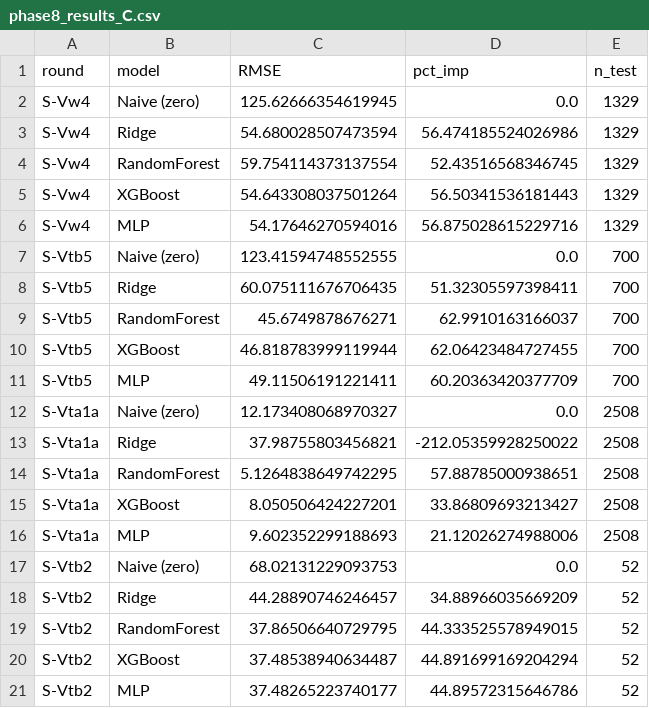
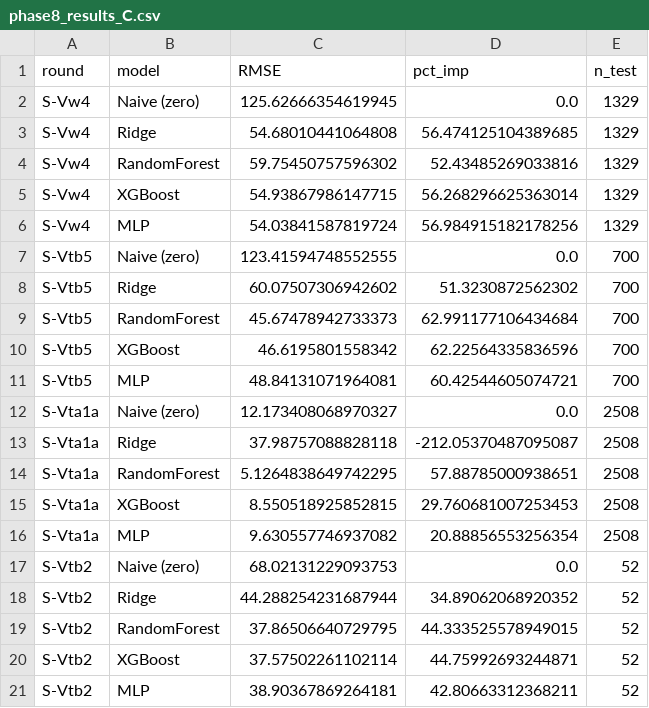
Before and after one commit to PrasanthLakkojij/sih, a CSV file: plots/phase8/phase8_results_C.csv, drawn as a sheet.

```diff
--- a/plots/phase8/phase8_results_C.csv
+++ b/plots/phase8/phase8_results_C.csv
@@ -2,20 +2,20 @@ round,model,RMSE,pct_imp,n_test
 S-Vw4,Naive (zero),125.62666354619945,0.0,1329
-S-Vw4,Ridge,54.680028507473594,56.474185524026986,1329
-S-Vw4,RandomForest,59.754114373137554,52.43516568346745,1329
-S-Vw4,XGBoost,54.643308037501264,56.50341536181443,1329
-S-Vw4,MLP,54.17646270594016,56.875028615229716,1329
+S-Vw4,Ridge,54.68010441064808,56.474125104389685,1329
+S-Vw4,RandomForest,59.75450757596302,52.43485269033816,1329
+S-Vw4,XGBoost,54.93867986147715,56.268296625363014,1329
+S-Vw4,MLP,54.03841587819724,56.984915182178256,1329
 S-Vtb5,Naive (zero),123.41594748552555,0.0,700
-S-Vtb5,Ridge,60.075111676706435,51.32305597398411,700
-S-Vtb5,RandomForest,45.6749878676271,62.9910163166037,700
-S-Vtb5,XGBoost,46.818783999119944,62.06423484727455,700
-S-Vtb5,MLP,49.11506191221411,60.20363420377709,700
+S-Vtb5,Ridge,60.07507306942602,51.3230872562302,700
+S-Vtb5,RandomForest,45.67478942733373,62.991177106434684,700
+S-Vtb5,XGBoost,46.6195801558342,62.22564335836596,700
+S-Vtb5,MLP,48.84131071964081,60.42544605074721,700
 S-Vta1a,Naive (zero),12.173408068970327,0.0,2508
-S-Vta1a,Ridge,37.98755803456821,-212.05359928250022,2508
+S-Vta1a,Ridge,37.98757088828118,-212.05370487095087,2508
 S-Vta1a,RandomForest,5.1264838649742295,57.88785000938651,2508
-S-Vta1a,XGBoost,8.050506424227201,33.86809693213427,2508
-S-Vta1a,MLP,9.602352299188693,21.12026274988006,2508
+S-Vta1a,XGBoost,8.550518925852815,29.760681007253453,2508
+S-Vta1a,MLP,9.630557746937082,20.88856553256354,2508
 S-Vtb2,Naive (zero),68.02131229093753,0.0,52
-S-Vtb2,Ridge,44.28890746246457,34.88966035669209,52
+S-Vtb2,Ridge,44.288254231687944,34.89062068920352,52
 S-Vtb2,RandomForest,37.86506640729795,44.333525578949015,52
-S-Vtb2,XGBoost,37.48538940634487,44.891699169204294,52
-S-Vtb2,MLP,37.48265223740177,44.89572315646786,52
+S-Vtb2,XGBoost,37.57502261102114,44.75992693244871,52
+S-Vtb2,MLP,38.90367869264181,42.80663312368211,52
```
Also changed, not shown: plots/phase10/phase10_raw_records.csv, plots/phase10/phase10_summary.csv, 25 other files.
